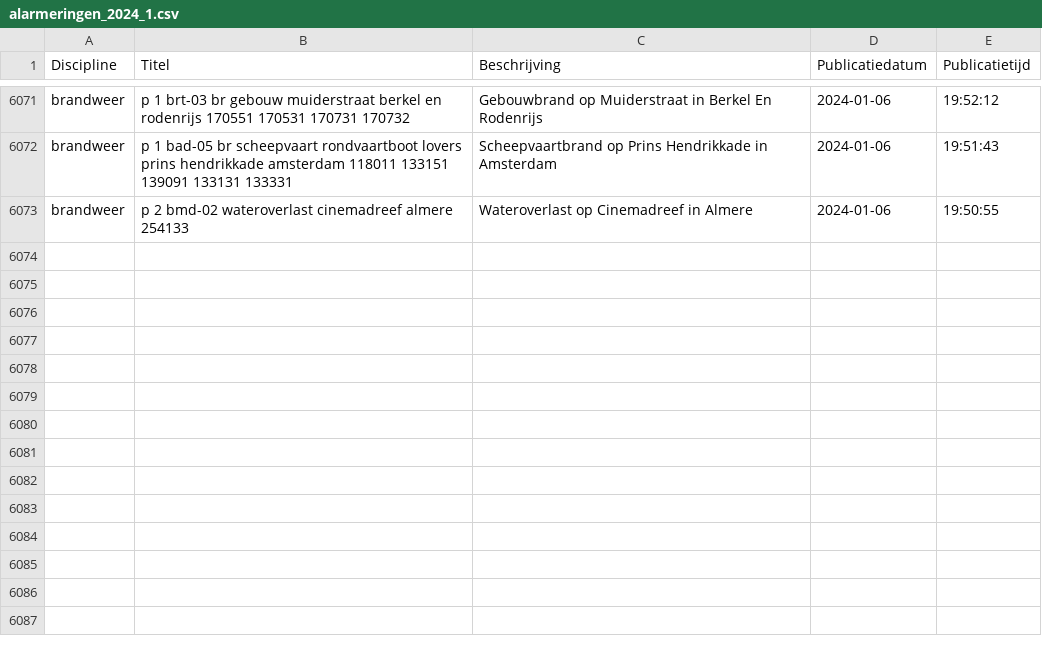
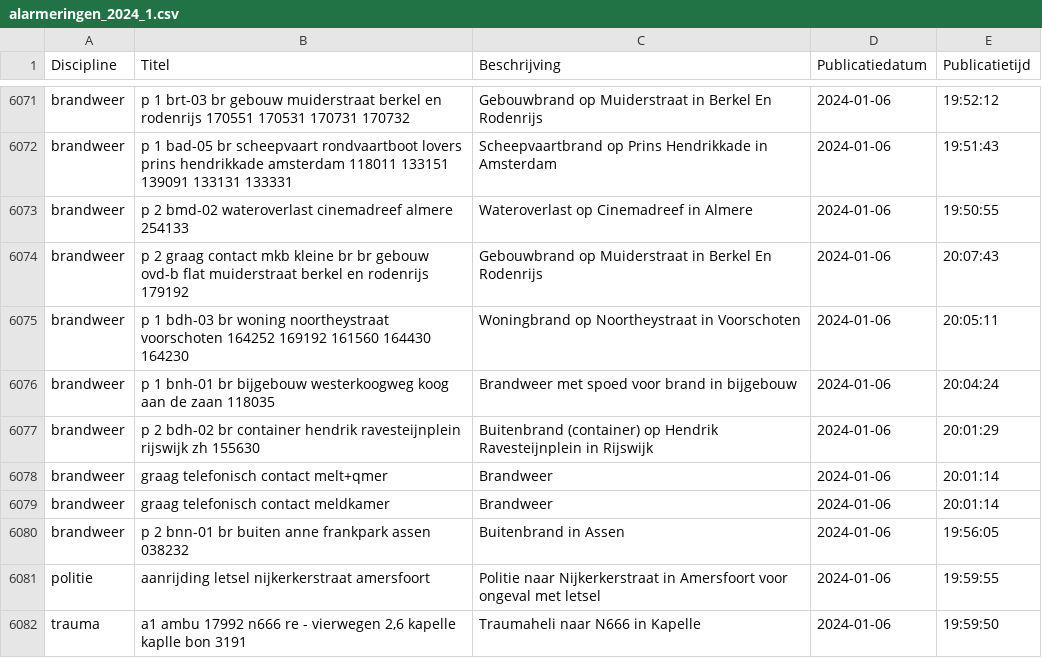
Before and after one commit to maartensiffels/inactief-p2000, a CSV file: data/alarmeringen_2024_1.csv, drawn as a sheet; only a part is shown, gaps mark what is left out.

```diff
--- a/data/alarmeringen_2024_1.csv
+++ b/data/alarmeringen_2024_1.csv
@@ -6073 +6073,10 @@ brandweer,p 1 bad-05 br scheepvaart rondvaartboot lovers prins hendrikkade amste
 brandweer,p 2 bmd-02 wateroverlast cinemadreef almere 254133,Wateroverlast op Cinemadreef in Almere,2024-01-06,19:50:55
+brandweer,p 2 graag contact mkb kleine br br gebouw ovd-b flat muiderstraat berkel en rodenrijs 179192,Gebouwbrand op Muiderstraat in Berkel En Rodenrijs,2024-01-06,20:07:43
+brandweer,p 1 bdh-03 br woning noortheystraat voorschoten 164252 169192 161560 164430 164230,Woningbrand op Noortheystraat in Voorschoten,2024-01-06,20:05:11
+brandweer,p 1 bnh-01 br bijgebouw westerkoogweg koog aan de zaan 118035,Brandweer met spoed voor brand in bijgebouw,2024-01-06,20:04:24
+brandweer,p 2 bdh-02 br container hendrik ravesteijnplein rijswijk zh 155630,Buitenbrand (container) op Hendrik Ravesteijnplein in Rijswijk,2024-01-06,20:01:29
+brandweer,graag telefonisch contact melt+qmer,Brandweer,2024-01-06,20:01:14
+brandweer,graag telefonisch contact meldkamer,Brandweer,2024-01-06,20:01:14
+brandweer,p 2 bnn-01 br buiten anne frankpark assen 038232,Buitenbrand in Assen,2024-01-06,19:56:05
+politie,aanrijding letsel nijkerkerstraat amersfoort,Politie naar Nijkerkerstraat in Amersfoort voor ongeval met letsel,2024-01-06,19:59:55
+trauma,"a1 ambu 17992 n666 re - vierwegen 2,6 kapelle kaplle bon 3191",Traumaheli naar N666 in Kapelle,2024-01-06,19:59:50
```
Also changed, not shown: 1 other file.
